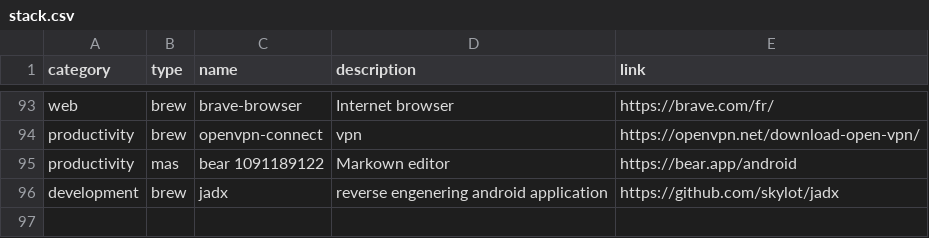
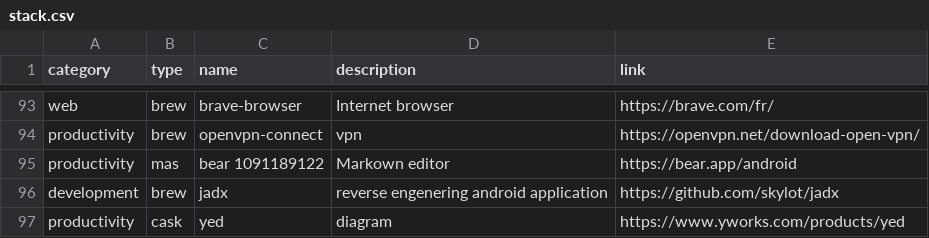
Before and after one commit to ghostwan/workspace-setup, a CSV file: stack.csv, drawn as a sheet; only a part is shown, gaps mark what is left out; the diff names each change by its address in the sheet, - before the commit and + after, or states it on an @@ line.

Commit message:
Add : diagram

```diff
--- a/stack.csv
+++ b/stack.csv
+row 97: productivity | cask | yed | diagram | https://www.yworks.com/products/yed
```
